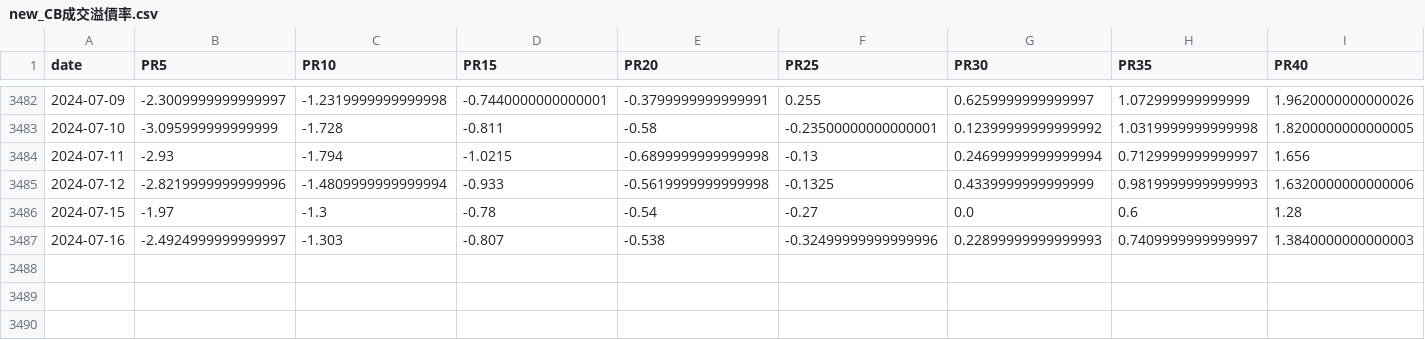
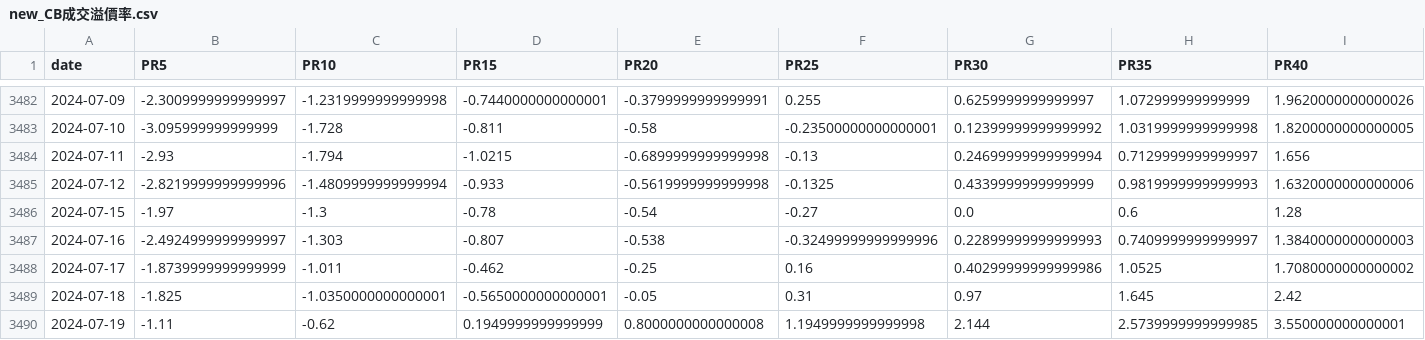
Before and after one commit to catt5881/CBc, a CSV file: new_CB成交溢價率.csv, drawn as a sheet; only a part is shown, gaps mark what is left out; rows hold the shown columns only; the diff names each change by its address in the sheet, - before the commit and + after, or states it on an @@ line.

```diff
--- a/new_CB成交溢價率.csv
+++ b/new_CB成交溢價率.csv
+row 3488: 2024-07-17 | -1.8739999999999999 | -1.011 | -0.462 | -0.25 | 0.16 | 0.40299999999999986 | 1.0525 | 1.7080000000000002
+row 3489: 2024-07-18 | -1.825 | -1.0350000000000001 | -0.5650000000000001 | -0.05 | 0.31 | 0.97 | 1.645 | 2.42
+row 3490: 2024-07-19 | -1.11 | -0.62 | 0.1949999999999999 | 0.8000000000000008 | 1.1949999999999998 | 2.144 | 2.5739999999999985 | 3.550000000000001
```
Also changed, not shown: CB指數日線PR.csv, allstock_評分Q.csv, 14 other files.
